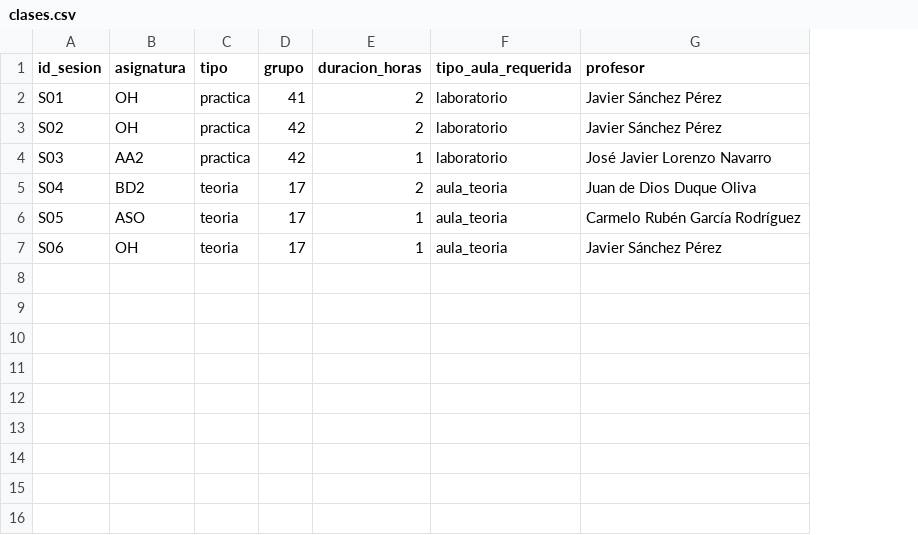
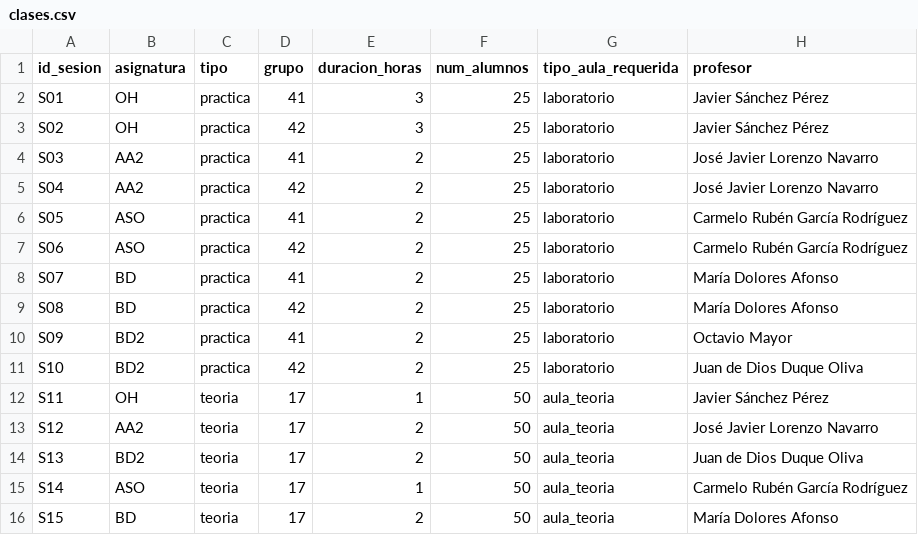
Before and after one commit to inestorres102/Proyecto1OH, a CSV file: data/clases.csv, drawn as a sheet; addresses are those after the commit; the diff names each change by its address in the sheet, - before the commit and + after, or states it on an @@ line.

Commit message:
corrección clases.csv

```diff
--- a/data/clases.csv
+++ b/data/clases.csv
+column F (num_alumnos), rows 2-6: all 25; row 12: 50
-E2:E3 (duracion_horas): 2
+E2:E3 (duracion_horas): 3
-D4 (grupo): 42
+D4 (grupo): 41
-E4 (duracion_horas): 1
+E4 (duracion_horas): 2
-B5 (asignatura): BD2
+B5 (asignatura): AA2
-C5:C6 (tipo): teoria
+C5:C6 (tipo): practica
-D5 (grupo): 17
+D5 (grupo): 42
-G5:G6 (tipo_aula_requerida): aula_teoria
+G5:G6 (tipo_aula_requerida): laboratorio
-H5 (profesor): Juan de Dios Duque Oliva
+H5 (profesor): José Javier Lorenzo Navarro
-D6 (grupo): 17
+D6 (grupo): 41
-E6 (duracion_horas): 1
+E6 (duracion_horas): 2
+row 7: S06 | ASO | practica | 42 | 2 | 25 | laboratorio | Carmelo Rubén García Rodríguez
+row 8: S07 | BD | practica | 41 | 2 | 25 | laboratorio | María Dolores Afonso
+row 9: S08 | BD | practica | 42 | 2 | 25 | laboratorio | María Dolores Afonso
+row 10: S09 | BD2 | practica | 41 | 2 | 25 | laboratorio | Octavio Mayor
+row 11: S10 | BD2 | practica | 42 | 2 | 25 | laboratorio | Juan de Dios Duque Oliva
-A12 (id_sesion): S06
+A12 (id_sesion): S11
+row 13: S12 | AA2 | teoria | 17 | 2 | 50 | aula_teoria | José Javier Lorenzo Navarro
+row 14: S13 | BD2 | teoria | 17 | 2 | 50 | aula_teoria | Juan de Dios Duque Oliva
+row 15: S14 | ASO | teoria | 17 | 1 | 50 | aula_teoria | Carmelo Rubén García Rodríguez
+row 16: S15 | BD | teoria | 17 | 2 | 50 | aula_teoria | María Dolores Afonso
```
